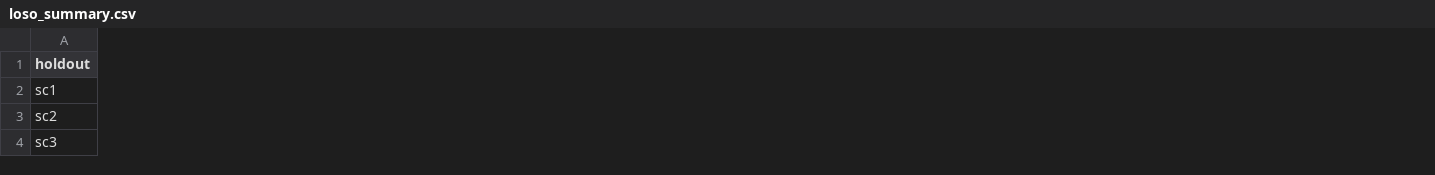
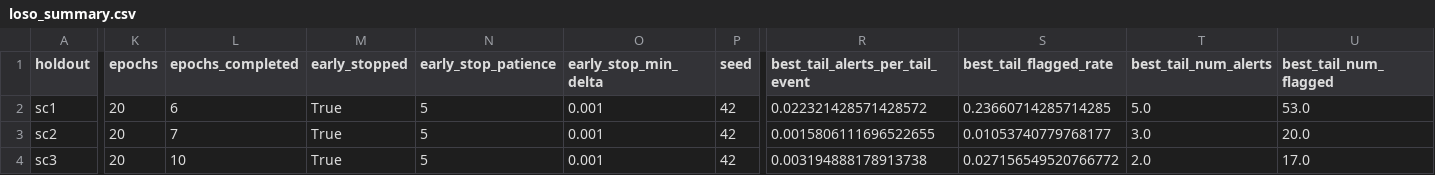
Before and after one commit to Wapiti08/graphchain-detection, a CSV file: artifacts/tgn_runs/loso_summary.csv, drawn as a sheet; only a part is shown, gaps mark what is left out; the diff covers the shown part only; the diff names each change by its address in the sheet, - before the commit and + after, or states it on an @@ line.

Commit message:
wait to evaluate qut data and compare with other frameworks

```diff
--- a/artifacts/tgn_runs/loso_summary.csv
+++ b/artifacts/tgn_runs/loso_summary.csv
+column K (epochs), rows 2-4: all 20
+column L (epochs_completed), rows 2-4: 6 | 7 | 10
+column M (early_stopped), rows 2-4: all True
+column N (early_stop_patience), rows 2-4: all 5
+column O (early_stop_min_delta), rows 2-4: all 0.001
+column P (seed), rows 2-4: all 42
+column R (best_tail_alerts_per_tail_event), rows 2-4: 0.022321428571428572 | 0.0015806111696522655 | 0.003194888178913738
+column S (best_tail_flagged_rate), rows 2-4: 0.23660714285714285 | 0.01053740779768177 | 0.027156549520766772
+column T (best_tail_num_alerts), rows 2-4: 5.0 | 3.0 | 2.0
+column U (best_tail_num_flagged), rows 2-4: 53.0 | 20.0 | 17.0
```
Also changed, not shown: 16 added columns and 40 edited cells elsewhere in this file, 9 other files.
